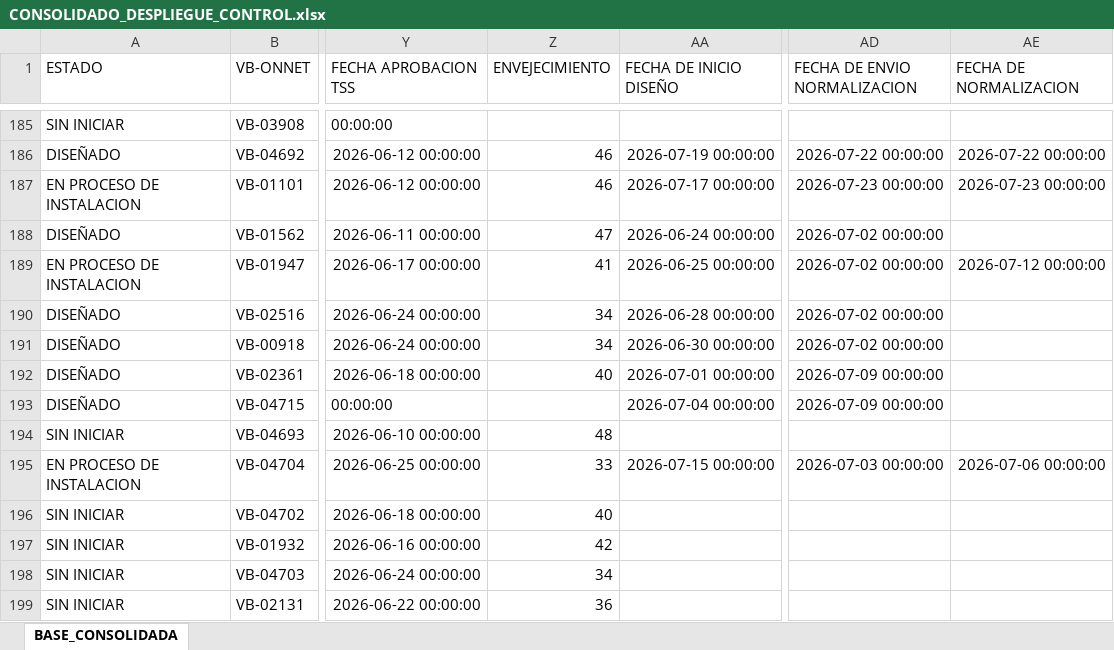
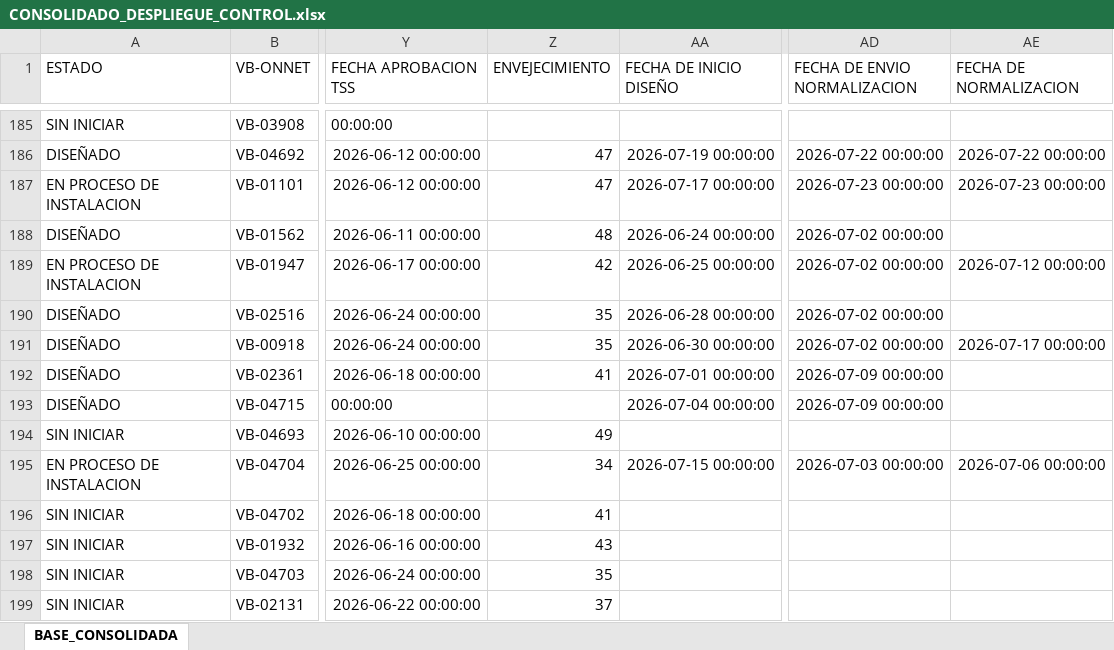
Before and after one commit to luismendoza0523-source/Dashboard-streamlit_app.py, an Excel workbook: CONSOLIDADO_DESPLIEGUE_CONTROL.xlsx, sheet BASE_CONSOLIDADA, drawn as a sheet; only a part is shown, gaps mark what is left out; values as stored, in another font and other column widths than the file's, no borders; the diff covers the shown part only; the diff names each change by its address in the sheet, - before the commit and + after, or states it on an @@ line.

```diff
--- a/CONSOLIDADO_DESPLIEGUE_CONTROL.xlsx (sheet BASE_CONSOLIDADA)
+++ b/CONSOLIDADO_DESPLIEGUE_CONTROL.xlsx (sheet BASE_CONSOLIDADA)
-Z186:Z187 (ENVEJECIMIENTO): 46
+Z186:Z187 (ENVEJECIMIENTO): 47
-Z188 (ENVEJECIMIENTO): 47
+Z188 (ENVEJECIMIENTO): 48
-Z189 (ENVEJECIMIENTO): 41
+Z189 (ENVEJECIMIENTO): 42
-Z190:Z191 (ENVEJECIMIENTO): 34
+Z190:Z191 (ENVEJECIMIENTO): 35
-AE191 (FECHA DE NORMALIZACION): (empty)
+AE191 (FECHA DE NORMALIZACION): 2026-07-17 00:00:00
-Z192 (ENVEJECIMIENTO): 40
+Z192 (ENVEJECIMIENTO): 41
-Z194 (ENVEJECIMIENTO): 48
+Z194 (ENVEJECIMIENTO): 49
-Z195 (ENVEJECIMIENTO): 33
+Z195 (ENVEJECIMIENTO): 34
-Z196 (ENVEJECIMIENTO): 40
+Z196 (ENVEJECIMIENTO): 41
-Z197 (ENVEJECIMIENTO): 42
+Z197 (ENVEJECIMIENTO): 43
-Z198 (ENVEJECIMIENTO): 34
+Z198 (ENVEJECIMIENTO): 35
-Z199 (ENVEJECIMIENTO): 36
+Z199 (ENVEJECIMIENTO): 37
```
Also changed, not shown: 99 edited cells elsewhere in this sheet.
